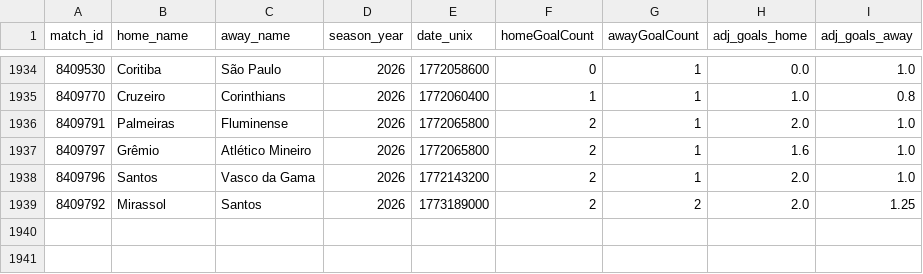
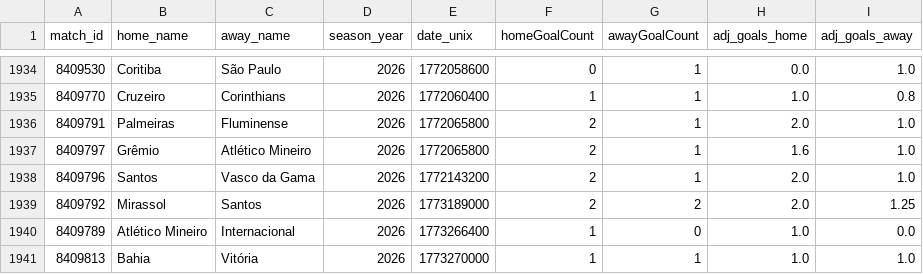
Before and after one commit to mariopenna/BRForecast, a CSV file: data/adjusted_goals.csv, drawn as a sheet; only a part is shown, gaps mark what is left out.

```diff
--- a/data/adjusted_goals.csv
+++ b/data/adjusted_goals.csv
@@ -1939 +1939,3 @@ match_id,home_name,away_name,season_year,date_unix,homeGoalCount,awayGoalCount,a
 8409792,Mirassol,Santos,2026,1773189000,2,2,2.0,1.25
+8409789,Atlético Mineiro,Internacional,2026,1773266400,1,0,1.0,0.0
+8409813,Bahia,Vitória,2026,1773270000,1,1,1.0,1.0
```
Also changed, not shown: data/jogos_restantes_2026.csv, data/match_predictions_2026.csv, 3 other files.
